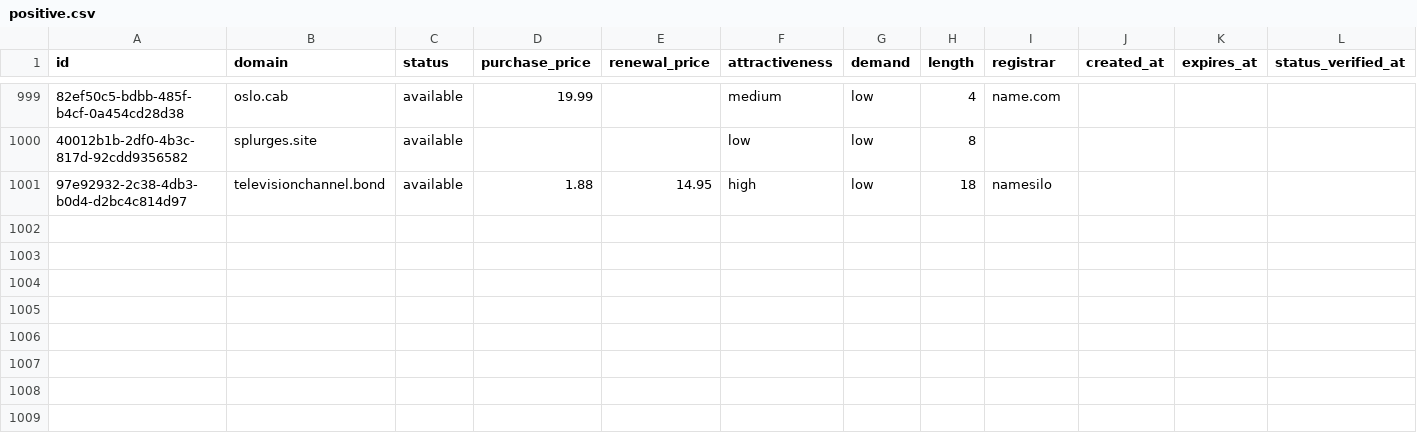
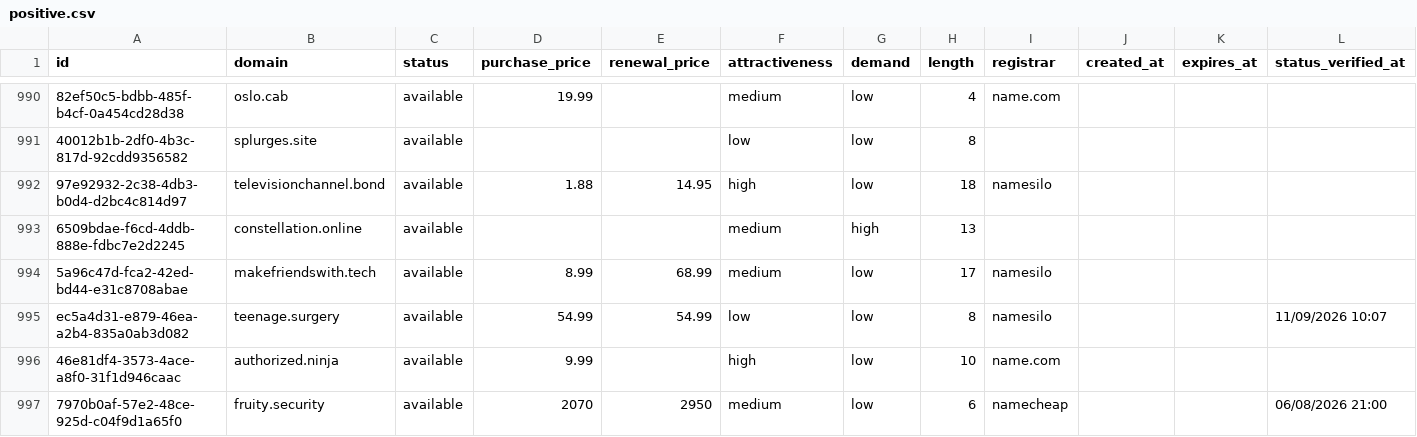
Before and after one commit to UniqueDomains/positive-oneword-domains, a CSV file: positive.csv, drawn as a sheet; only a part is shown, gaps mark what is left out; the diff covers the shown part only; the diff names each change by its address in the sheet, - before the commit and + after, or states it on an @@ line.

Commit message:
Domains update

```diff
--- a/positive.csv
+++ b/positive.csv
+row 993: 6509bdae-f6cd-4ddb-888e-fdbc7e2d2245 | constellation.online | available |  |  | medium | high | 13
+row 994: 5a96c47d-fca2-42ed-bd44-e31c8708abae | makefriendswith.tech | available | 8.99 | 68.99 | medium | low | 17 | namesilo
+row 995: ec5a4d31-e879-46ea-a2b4-835a0ab3d082 | teenage.surgery | available | 54.99 | 54.99 | low | low | 8 | namesilo |  |  | 11/09/2026 10:07
+row 996: 46e81df4-3573-4ace-a8f0-31f1d946caac | authorized.ninja | available | 9.99 |  | high | low | 10 | name.com
+row 997: 7970b0af-57e2-48ce-925d-c04f9d1a65f0 | fruity.security | available | 2070 | 2950 | medium | low | 6 | namecheap |  |  | 06/08/2026 21:00
```
Also changed, not shown: 4 added rows, 9 removed rows and 62 edited cells elsewhere in this file, 4 other files.
